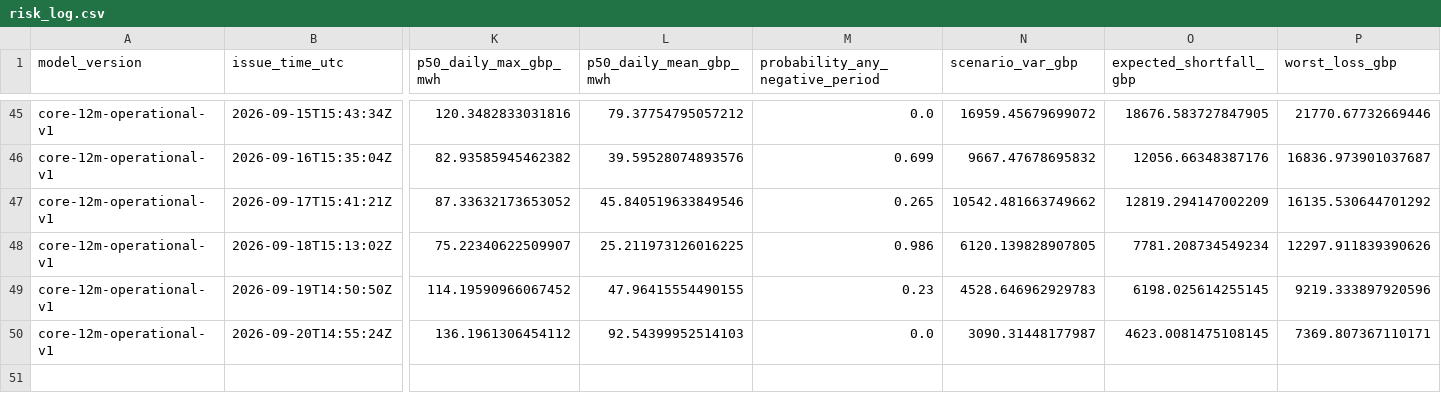
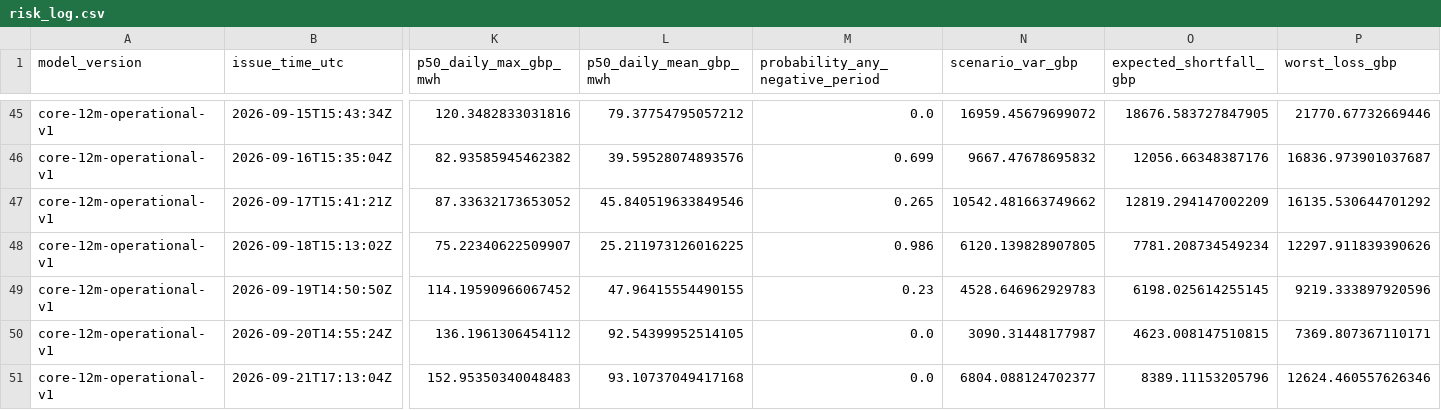
Before and after one commit to Evanssdas/GB-Platform-2, a CSV file: live/risk_log.csv, drawn as a sheet; only a part is shown, gaps mark what is left out; rows hold the shown columns only; the diff names each change by its address in the sheet, - before the commit and + after, or states it on an @@ line.

```diff
--- a/live/risk_log.csv
+++ b/live/risk_log.csv
-L50 (p50_daily_mean_gbp_mwh): 92.54399952514103
+L50 (p50_daily_mean_gbp_mwh): 92.54399952514105
-O50 (expected_shortfall_gbp): 4623.0081475108145
+O50 (expected_shortfall_gbp): 4623.008147510815
+row 51: core-12m-operational-v1 | 2026-09-21T17:13:04Z | 152.95350340048483 | 93.10737049417168 | 0.0 | 6804.088124702377 | 8389.11153205796 | 12624.460557626346
```
Also changed, not shown: logs/daily_summary.csv, logs/forecast_history.csv, 17 other files.
